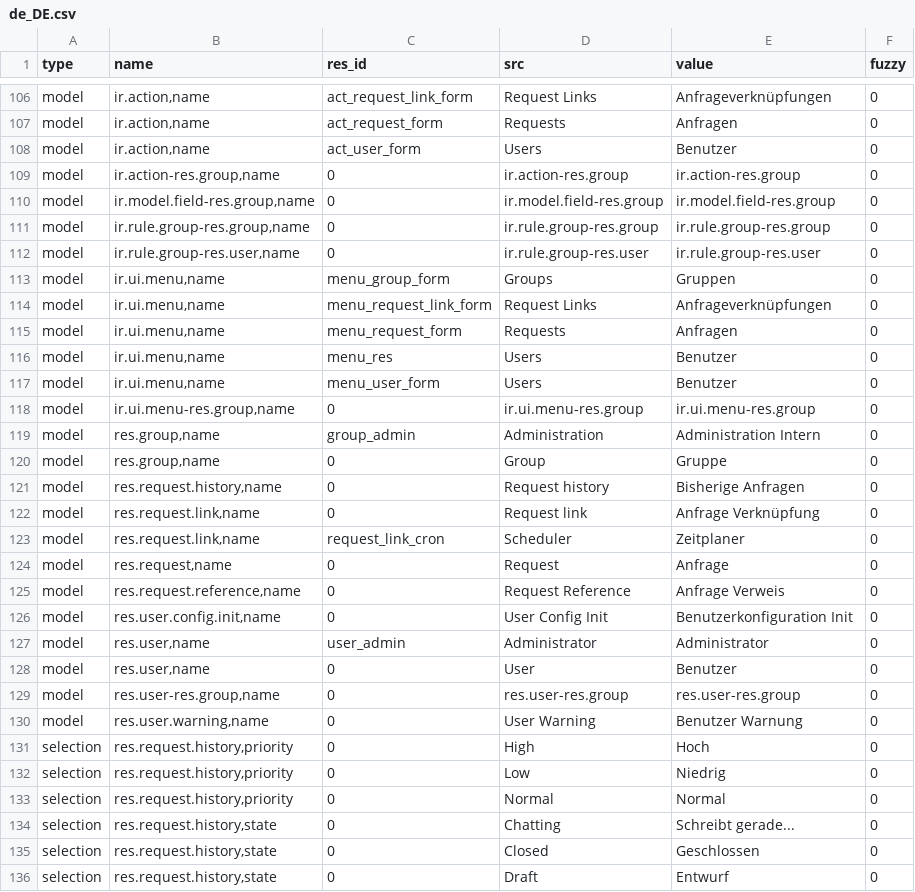
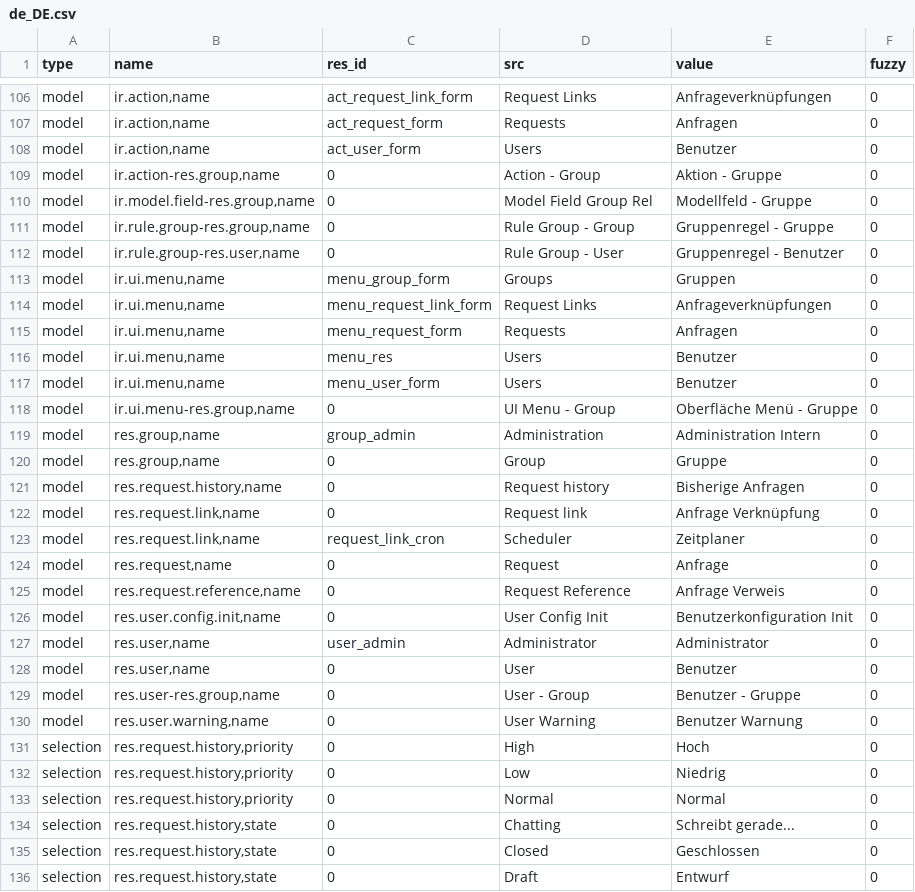
Before and after one commit to tryton/trytond, a CSV file: trytond/res/de_DE.csv, drawn as a sheet; only a part is shown, gaps mark what is left out.

Commit message:
Update translation for de_DE

```diff
--- a/trytond/res/de_DE.csv
+++ b/trytond/res/de_DE.csv
@@ -110,6 +110,6 @@ model,"ir.action,name",act_request_form,Requests,Anfragen,0
 model,"ir.action,name",act_user_form,Users,Benutzer,0
-model,"ir.action-res.group,name",0,ir.action-res.group,ir.action-res.group,0
-model,"ir.model.field-res.group,name",0,ir.model.field-res.group,ir.model.field-res.group,0
-model,"ir.rule.group-res.group,name",0,ir.rule.group-res.group,ir.rule.group-res.group,0
-model,"ir.rule.group-res.user,name",0,ir.rule.group-res.user,ir.rule.group-res.user,0
+model,"ir.action-res.group,name",0,Action - Group,Aktion - Gruppe,0
+model,"ir.model.field-res.group,name",0,Model Field Group Rel,Modellfeld - Gruppe,0
+model,"ir.rule.group-res.group,name",0,Rule Group - Group,Gruppenregel - Gruppe,0
+model,"ir.rule.group-res.user,name",0,Rule Group - User,Gruppenregel - Benutzer,0
 model,"ir.ui.menu,name",menu_group_form,Groups,Gruppen,0
@@ -119,3 +119,3 @@ model,"ir.ui.menu,name",menu_res,Users,Benutzer,0
 model,"ir.ui.menu,name",menu_user_form,Users,Benutzer,0
-model,"ir.ui.menu-res.group,name",0,ir.ui.menu-res.group,ir.ui.menu-res.group,0
+model,"ir.ui.menu-res.group,name",0,UI Menu - Group,Oberfläche Menü - Gruppe,0
 model,"res.group,name",group_admin,Administration,Administration Intern,0
@@ -130,3 +130,3 @@ model,"res.user,name",user_admin,Administrator,Administrator,0
 model,"res.user,name",0,User,Benutzer,0
-model,"res.user-res.group,name",0,res.user-res.group,res.user-res.group,0
+model,"res.user-res.group,name",0,User - Group,Benutzer - Gruppe,0
 model,"res.user.warning,name",0,User Warning,Benutzer Warnung,0
```
Also changed, not shown: trytond/workflow/de_DE.csv.
